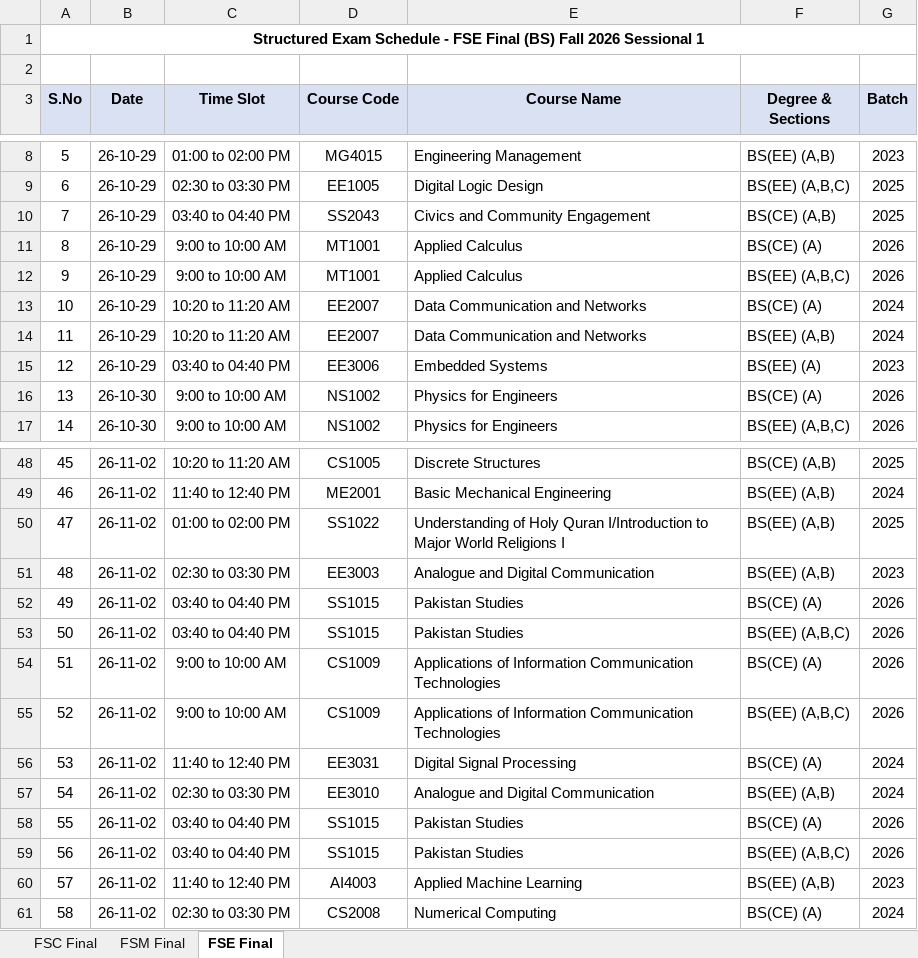
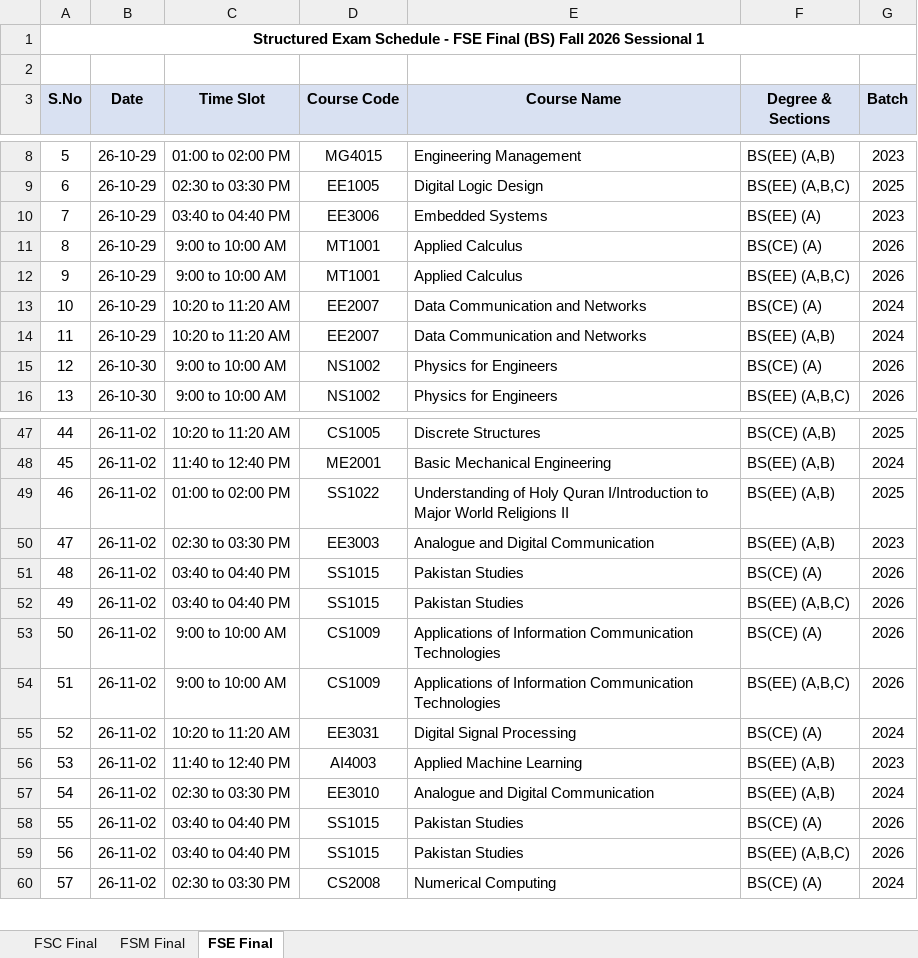
Before and after one commit to ammarasad2005/FAST-Utilities, an Excel workbook: exam_schedule.xlsx, sheet FSE Final, drawn as a sheet; only a part is shown, gaps mark what is left out; values as stored, in another font and other column widths than the file's, no borders; removed rows and columns are numbered as before the commit, all else as after; the diff names each change by its address in the sheet, - before the commit and + after, or states it on an @@ line.

```diff
--- a/exam_schedule.xlsx (sheet FSE Final)
+++ b/exam_schedule.xlsx (sheet FSE Final)
-D10 (Course Code): SS2043
+D10 (Course Code): EE3006
-E10 (Course Name): Civics and Community Engagement
+E10 (Course Name): Embedded Systems
-F10 (Degree & Sections): BS(CE) (A,B)
+F10 (Degree & Sections): BS(EE) (A)
-G10 (Batch): 2025
+G10 (Batch): 2023
-row 15: 12 | 26-10-29 | 03:40 to 04:40 PM | EE3006 | Embedded Systems | BS(EE) (A) | 2023
@@ column A (S.No) renumbered from row 15 down @@
-E49 (Course Name): …World Religions I
+E49 (Course Name): …World Religions II
-C55 (Time Slot): 11:40 to 12:40 PM
+C55 (Time Slot): 10:20 to 11:20 AM
@@ row 60 moved to row 56: 53 @@
```
Also changed, not shown: sheet FSC Final, sheet FSM Final, 3 other files.
